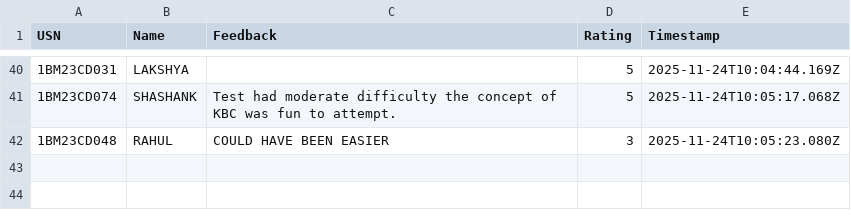
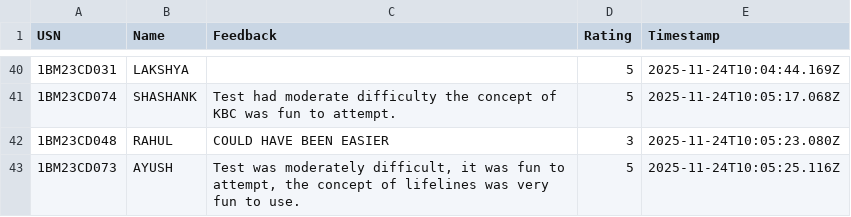
Before and after one commit to Kalyancds/time-series-quiz, a CSV file: feedback.csv, drawn as a sheet; only a part is shown, gaps mark what is left out; the diff names each change by its address in the sheet, - before the commit and + after, or states it on an @@ line.

Commit message:
Append to feedback.csv

```diff
--- a/feedback.csv
+++ b/feedback.csv
+row 43: 1BM23CD073 | AYUSH | Test was moderately difficult, it was fun to attempt, the concept of lifelines was very fun to use. | 5 | 2025-11-24T10:05:25.116Z
```
